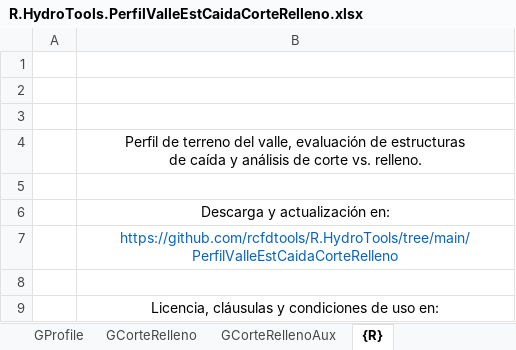
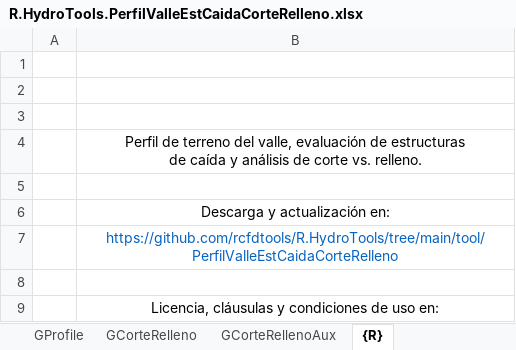
Before and after one commit to rcfdtools/R.HydroTools, an Excel workbook: tool/PerfilValleEstCaidaCorteRelleno/R.HydroTools.PerfilValleEstCaidaCorteRelleno.xlsx, sheet {R}, drawn as a sheet; only a part is shown; values as stored, in another font and other column widths than the file's, no borders; charts and pictures not drawn; the diff names each change by its address in the sheet, - before the commit and + after, or states it on an @@ line.

```diff
--- a/tool/PerfilValleEstCaidaCorteRelleno/R.HydroTools.PerfilValleEstCaidaCorteRelleno.xlsx (sheet {R})
+++ b/tool/PerfilValleEstCaidaCorteRelleno/R.HydroTools.PerfilValleEstCaidaCorteRelleno.xlsx (sheet {R})
-B7: https://github.com/rcfdtools/R.HydroTools/tree/main/PerfilValleEstCaidaCorteRelleno
+B7: https://github.com/rcfdtools/R.HydroTools/tree/main/tool/PerfilValleEstCaidaCorteRelleno
```
Also changed, not shown: sheet PerfilValle, charts or pictures.
